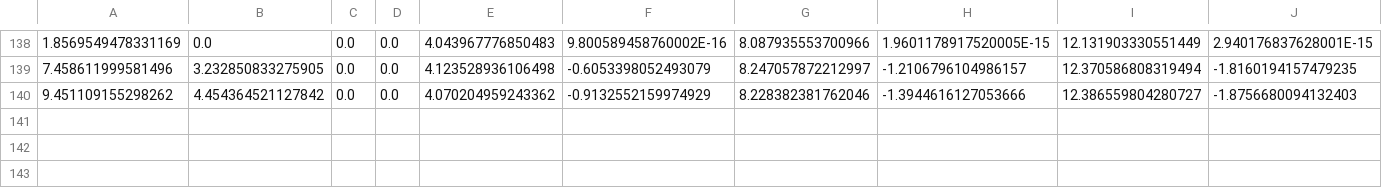
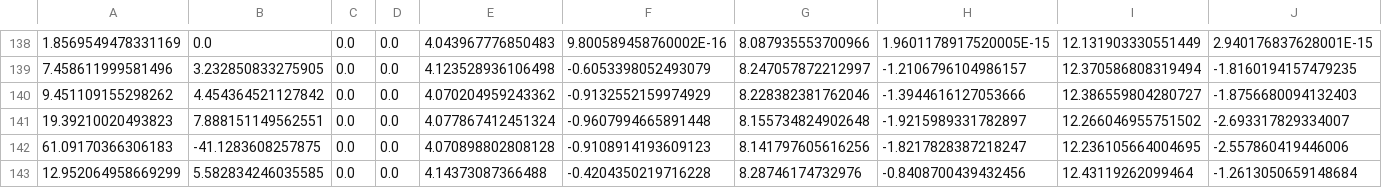
Before and after one commit to laurent-daniel-utt/MeshIneBits, a CSV file: src/main/java/meshIneBits/artificialIntelligence/deeplearning/dataSet.csv, drawn as a sheet; only a part is shown, gaps mark what is left out; rows hold the shown columns only; the diff names each change by its address in the sheet, - before the commit and + after, or states it on an @@ line.

```diff
--- a/src/main/java/meshIneBits/artificialIntelligence/deeplearning/dataSet.csv
+++ b/src/main/java/meshIneBits/artificialIntelligence/deeplearning/dataSet.csv
+row 141: 19.39210020493823 | 7.888151149562551 | 0.0 | 0.0 | 4.077867412451324 | -0.9607994665891448 | 8.155734824902648 | -1.9215989331782897 | 12.266046955751502 | -2.693317829334007
+row 142: 61.09170366306183 | -41.1283608257875 | 0.0 | 0.0 | 4.070898802808128 | -0.9108914193609123 | 8.141797605616256 | -1.8217828387218247 | 12.236105664004695 | -2.557860419446006
+row 143: 12.952064958669299 | 5.582834246035585 | 0.0 | 0.0 | 4.14373087366488 | -0.4204350219716228 | 8.28746174732976 | -0.8408700439432456 | 12.43119262099464 | -1.2613050659148684
```
Also changed, not shown: src/main/java/meshIneBits/artificialIntelligence/deeplearning/storedBits.csv, 6 other files.
